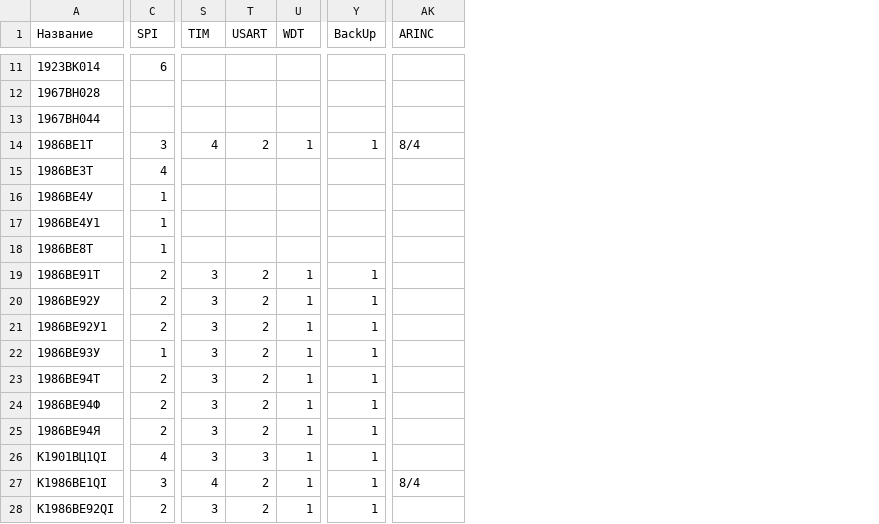
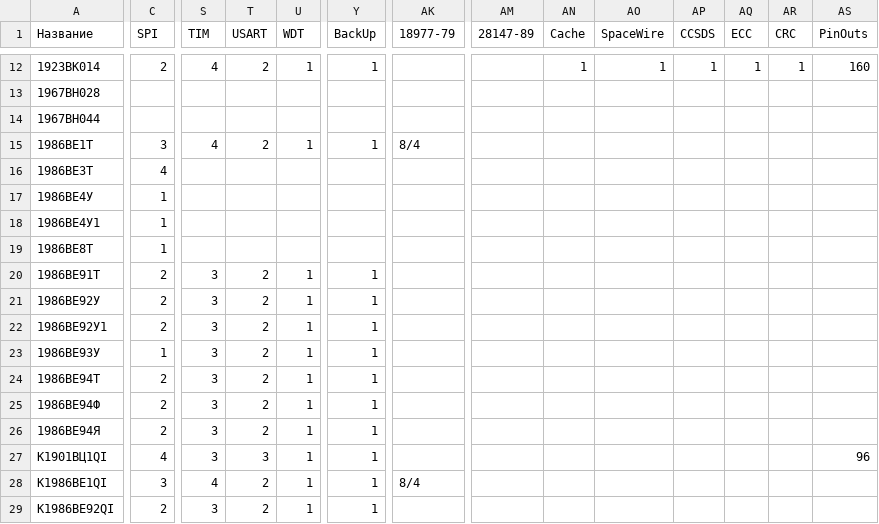
Before and after one commit to Anton9kin/Milandr_v3, a CSV file: resources/micros.csv, drawn as a sheet; only a part is shown, gaps mark what is left out; addresses are those after the commit; the diff covers the shown part only; the diff names each change by its address in the sheet, - before the commit and + after, or states it on an @@ line.

```diff
--- a/resources/micros.csv
+++ b/resources/micros.csv
+column AM (28147-89), empty
+column AN (Cache), row 12: 1
+column AO (SpaceWire), row 12: 1
+column AP (CCSDS), row 12: 1
+column AQ (ECC), row 12: 1
+column AR (CRC), row 12: 1
+column AS (PinOuts), rows 12-27: 160 |  |  |  |  |  |  |  |  |  |  |  |  |  |  | 96
-AK1: ARINC
+AK1: 18977-79
-C12 (SPI): 6
+C12 (SPI): 2
-S12 (TIM): (empty)
+S12 (TIM): 4
-T12 (USART): (empty)
+T12 (USART): 2
-U12 (WDT): (empty)
+U12 (WDT): 1
-Y12 (BackUp): (empty)
+Y12 (BackUp): 1
```
Also changed, not shown: 1 added row and 50 edited cells elsewhere in this file, 5 other files.
